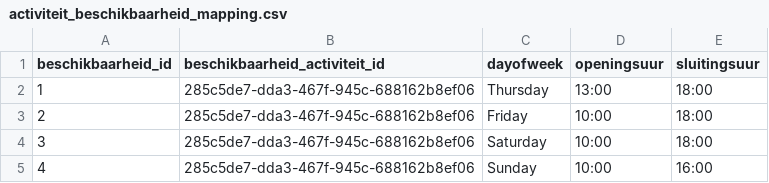
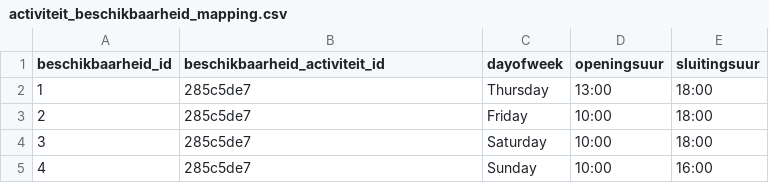
Before and after one commit to cultuurnet/uwp-demo-dataproduct, a CSV file: transformer/input-data/activiteit_beschikbaarheid_mapping.csv, drawn as a sheet.

```diff
--- a/transformer/input-data/activiteit_beschikbaarheid_mapping.csv
+++ b/transformer/input-data/activiteit_beschikbaarheid_mapping.csv
@@ -1,5 +1,5 @@
 beschikbaarheid_id,beschikbaarheid_activiteit_id,dayofweek,openingsuur,sluitingsuur
-1,285c5de7-dda3-467f-945c-688162b8ef06,Thursday,13:00,18:00
-2,285c5de7-dda3-467f-945c-688162b8ef06,Friday,10:00,18:00
-3,285c5de7-dda3-467f-945c-688162b8ef06,Saturday,10:00,18:00
-4,285c5de7-dda3-467f-945c-688162b8ef06,Sunday,10:00,16:00
+1,285c5de7,Thursday,13:00,18:00
+2,285c5de7,Friday,10:00,18:00
+3,285c5de7,Saturday,10:00,18:00
+4,285c5de7,Sunday,10:00,16:00
```
Also changed, not shown: transformer/input-data/activiteit_results.csv, transformer/input-data/deelname_results.csv, 5 other files.
